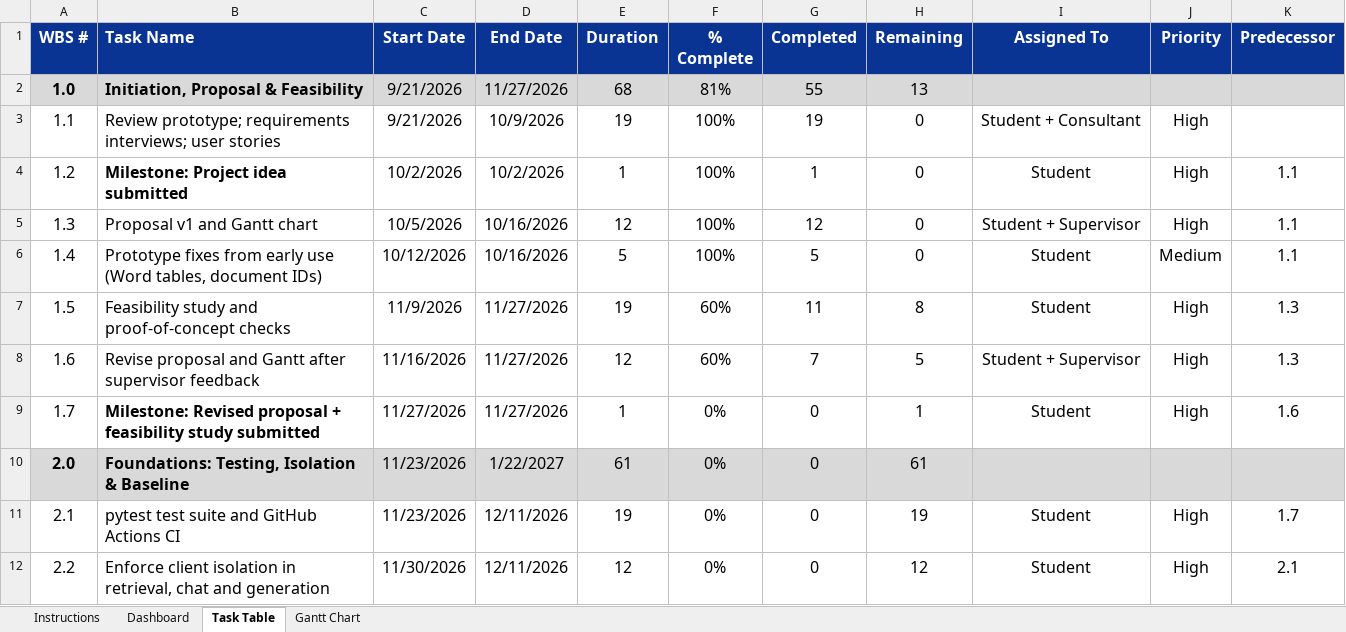
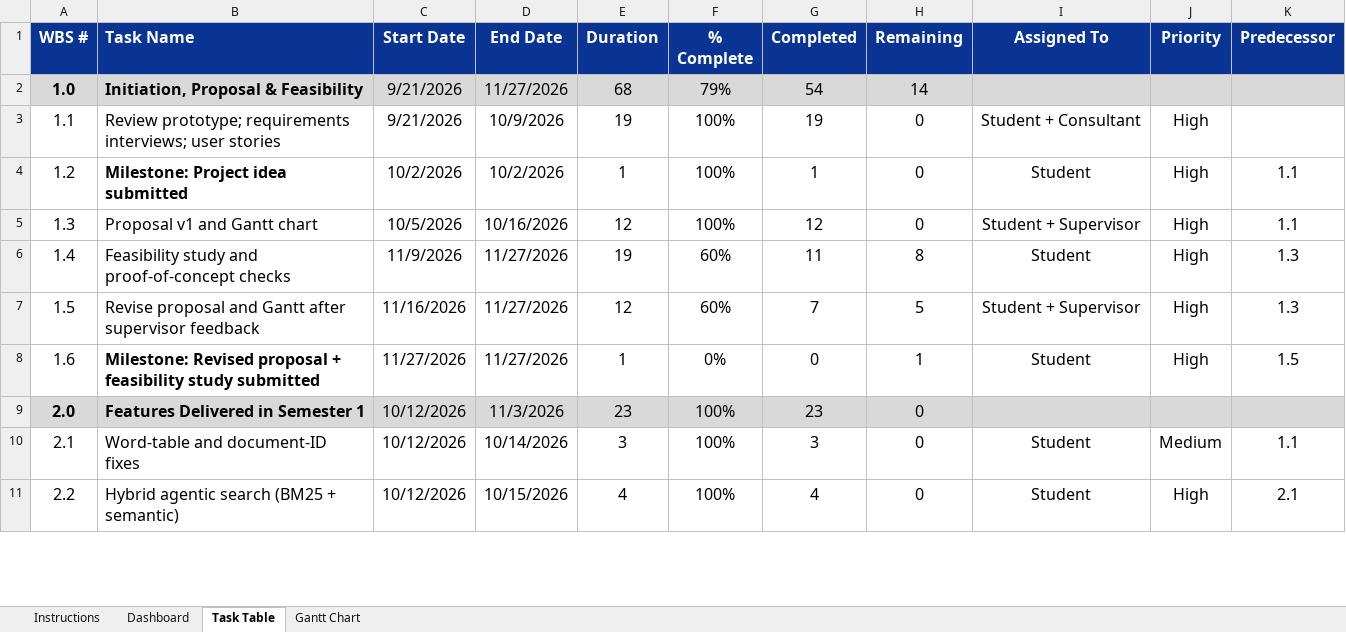
Before and after one commit to zherl25/Consultancy_Project, an Excel workbook: docs/proposal/Gantt_Chart_Consultant_AI.xlsx, sheet Task Table, drawn as a sheet; only a part is shown; values as stored, in another font and other column widths than the file's, no borders; conditional formats not drawn; removed rows and columns are numbered as before the commit, all else as after; the diff covers the shown part only; the diff names each change by its address in the sheet, - before the commit and + after, or states it on an @@ line.

```diff
--- a/docs/proposal/Gantt_Chart_Consultant_AI.xlsx (sheet Task Table)
+++ b/docs/proposal/Gantt_Chart_Consultant_AI.xlsx (sheet Task Table)
-F2 (% Complete): 81%
+F2 (% Complete): 79%
-G2 (Completed): 55
+G2 (Completed): 54
-H2 (Remaining): 13
+H2 (Remaining): 14
-row 6: 1.4 | Prototype fixes from early use (Word tables, document IDs) | 10/12/2026 | 10/16/2026 | 5 | 100% | 5 | 0 | Student | Medium | 1.1
-A6 (WBS #): 1.5
+A6 (WBS #): 1.4
-A7 (WBS #): 1.6
+A7 (WBS #): 1.5
-A8 (WBS #): 1.7
+A8 (WBS #): 1.6
-K8 (Predecessor): 1.6
+K8 (Predecessor): 1.5
-B9 (Task Name): Foundations: Testing, Isolation & Baseline
+B9 (Task Name): Features Delivered in Semester 1
-C9:C10 (Start Date): 11/23/2026
+C9:C10 (Start Date): 10/12/2026
-D9 (End Date): 1/22/2027
+D9 (End Date): 11/3/2026
-E9 (Duration): 61
+E9 (Duration): 23
-F9:F11 (% Complete): 0%
+F9:F11 (% Complete): 100%
-G9 (Completed): 0
+G9 (Completed): 23
-H9 (Remaining): 61
+H9 (Remaining): 0
-B10 (Task Name): pytest test suite and GitHub Actions CI
+B10 (Task Name): Word-table and document-ID fixes
-D10 (End Date): 12/11/2026
+D10 (End Date): 10/14/2026
-E10 (Duration): 19
+E10 (Duration): 3
-G10 (Completed): 0
+G10 (Completed): 3
-H10 (Remaining): 19
+H10 (Remaining): 0
-J10 (Priority): High
+J10 (Priority): Medium
-K10 (Predecessor): 1.7
+K10 (Predecessor): 1.1
-B11 (Task Name): Enforce client isolation in retrieval, chat and generation
+B11 (Task Name): Hybrid agentic search (BM25 + semantic)
-C11 (Start Date): 11/30/2026
+C11 (Start Date): 10/12/2026
-D11 (End Date): 12/11/2026
+D11 (End Date): 10/15/2026
-E11 (Duration): 12
+E11 (Duration): 4
-G11 (Completed): 0
+G11 (Completed): 4
-H11 (Remaining): 12
+H11 (Remaining): 0
```
Also changed, not shown: 6 added rows, 3 removed rows, 69 edited cells and cell formats elsewhere in this sheet, sheet Dashboard, formulas that keep their value, charts or pictures, 4 other files.
